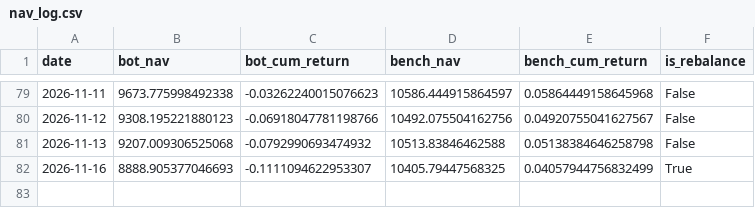
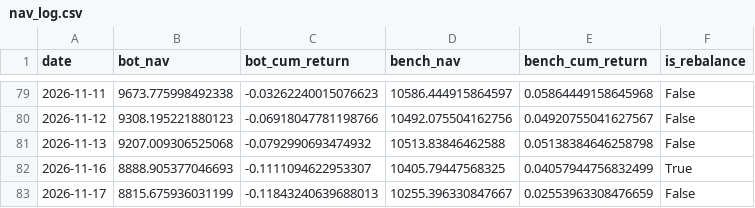
Before and after one commit to lucapflittner/Aktienbot, a CSV file: paper_trading/nav_log.csv, drawn as a sheet; only a part is shown, gaps mark what is left out; the diff names each change by its address in the sheet, - before the commit and + after, or states it on an @@ line.

```diff
--- a/paper_trading/nav_log.csv
+++ b/paper_trading/nav_log.csv
+row 83: 2026-11-17 | 8815.675936031199 | -0.11843240639688013 | 10255.396330847667 | 0.02553963308476659 | False
```
Also changed, not shown: 2 other files.
